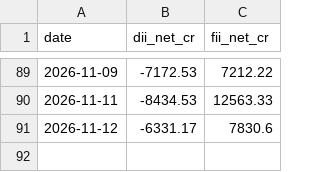
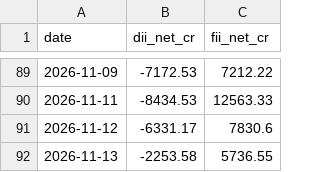
Before and after one commit to aryachirag02/swing-desk, a CSV file: data/flows.csv, drawn as a sheet; only a part is shown, gaps mark what is left out; the diff names each change by its address in the sheet, - before the commit and + after, or states it on an @@ line.

```diff
--- a/data/flows.csv
+++ b/data/flows.csv
+row 92: 2026-11-13 | -2253.58 | 5736.55
```
Also changed, not shown: 3 other files.
